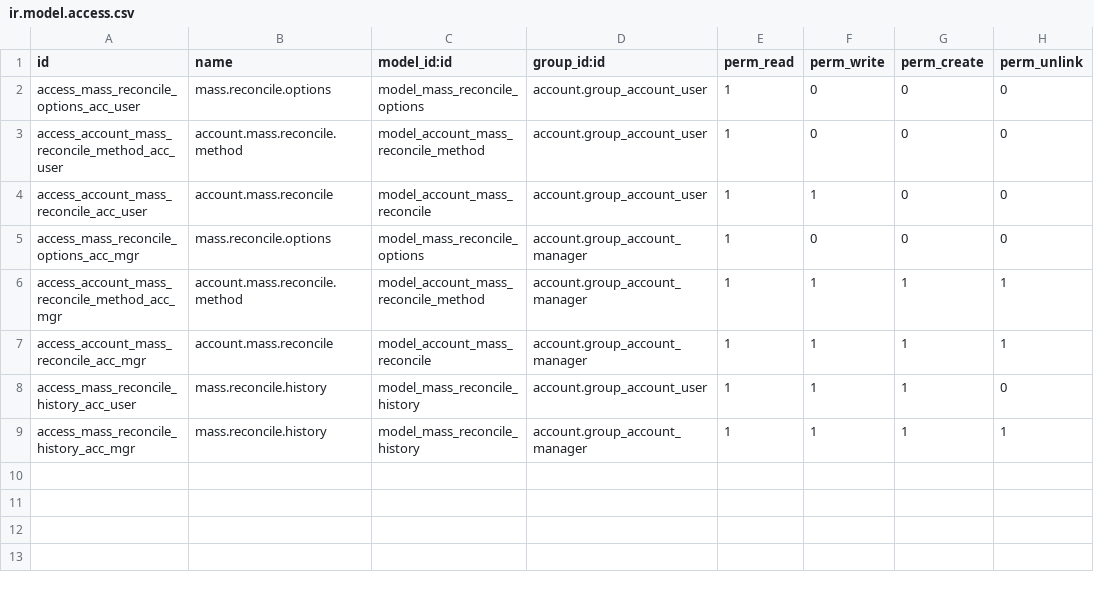
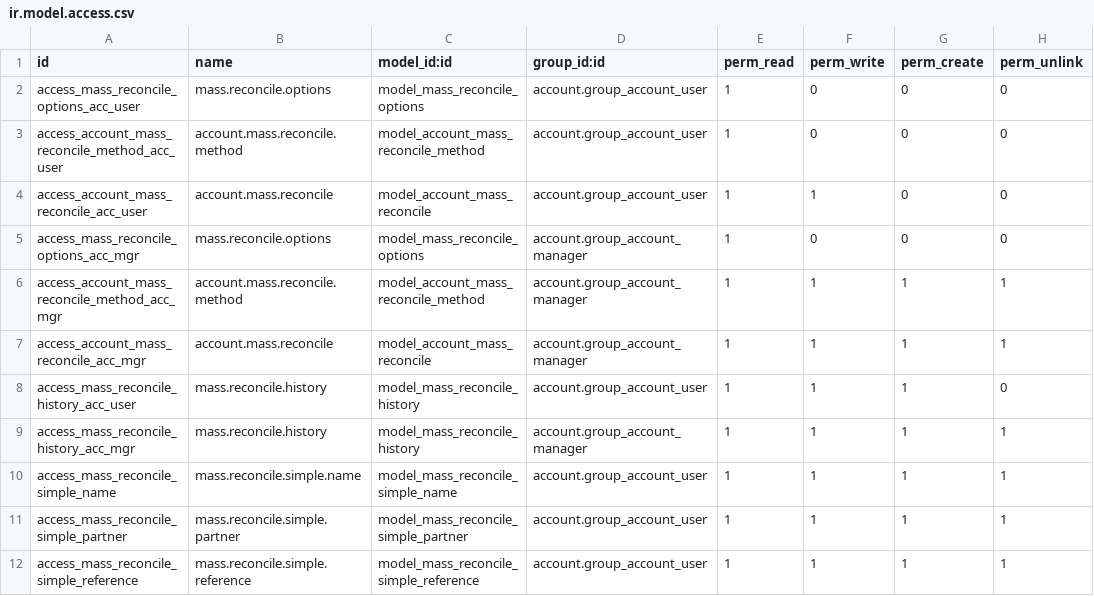
Before and after one commit to OCA/account-reconcile, a CSV file: account_mass_reconcile/security/ir.model.access.csv, drawn as a sheet; the diff names each change by its address in the sheet, - before the commit and + after, or states it on an @@ line.

Commit message:
[MIG] account_mass_reconcile: Migration to 14.0

```diff
--- a/account_mass_reconcile/security/ir.model.access.csv
+++ b/account_mass_reconcile/security/ir.model.access.csv
+row 10: access_mass_reconcile_simple_name | mass.reconcile.simple.name | model_mass_reconcile_simple_name | account.group_account_user | 1 | 1 | 1 | 1
+row 11: access_mass_reconcile_simple_partner | mass.reconcile.simple.partner | model_mass_reconcile_simple_partner | account.group_account_user | 1 | 1 | 1 | 1
+row 12: access_mass_reconcile_simple_reference | mass.reconcile.simple.reference | model_mass_reconcile_simple_reference | account.group_account_user | 1 | 1 | 1 | 1
```
Also changed, not shown: 3 other files.
